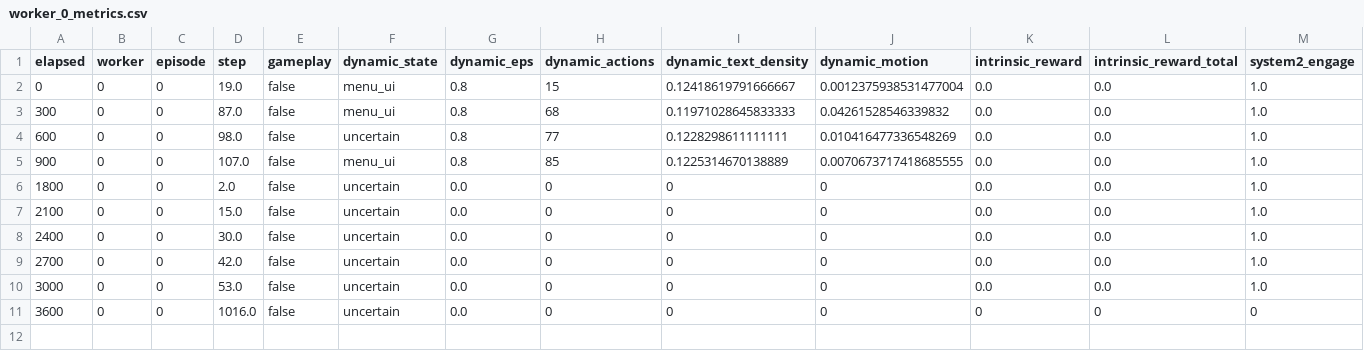
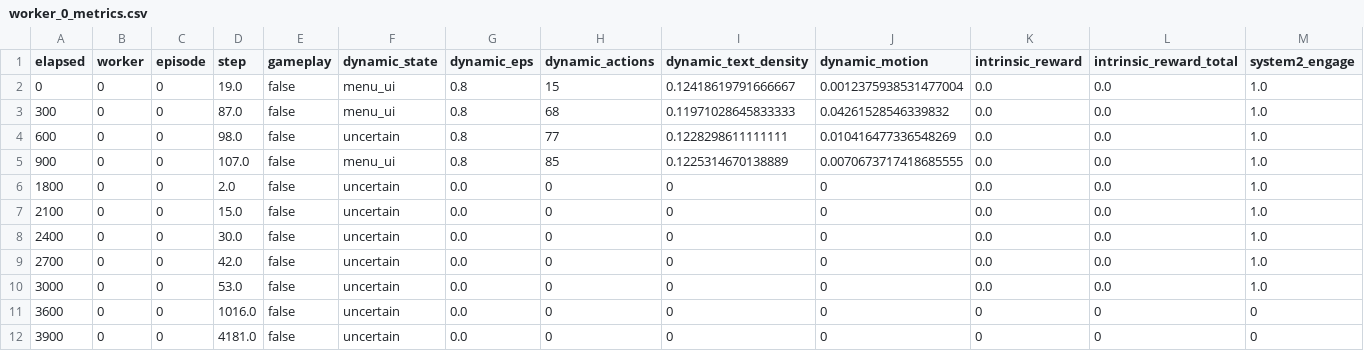
Before and after one commit to vladdiethecoder/MetaBonk, a CSV file: metrics_24h_20260103_141258/worker_0_metrics.csv, drawn as a sheet; only a part is shown; rows hold the shown columns only; the diff names each change by its address in the sheet, - before the commit and + after, or states it on an @@ line.

```diff
--- a/metrics_24h_20260103_141258/worker_0_metrics.csv
+++ b/metrics_24h_20260103_141258/worker_0_metrics.csv
+row 12: 3900 | 0 | 0 | 4181.0 | false | uncertain | 0.0 | 0 | 0 | 0 | 0 | 0 | 0
```
Also changed, not shown: metrics_24h_20260103_141258/worker_1_metrics.csv, metrics_24h_20260103_141258/worker_2_metrics.csv, 4 other files.
